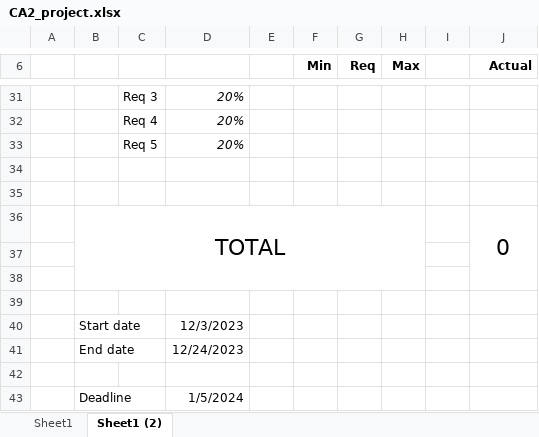
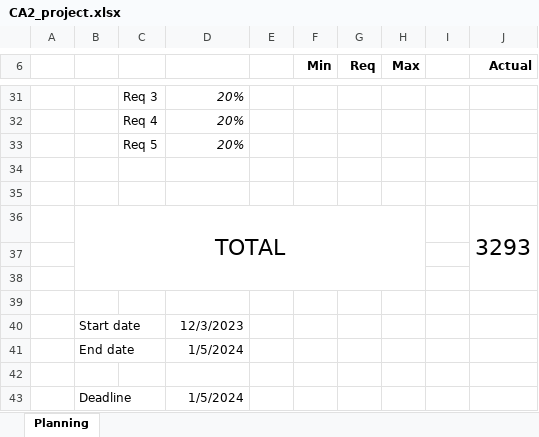
Before and after one commit to sifine/CA2-Transport_in_Ireland, an Excel workbook: Planning & Approach/CA2_project.xlsx, sheet Planning, drawn as a sheet; only a part is shown, gaps mark what is left out; values as stored, in another font and other column widths than the file's, no borders; charts and pictures not drawn; the diff covers the shown part only; the diff names each change by its address in the sheet, - before the commit and + after, or states it on an @@ line.

```diff
--- a/Planning & Approach/CA2_project.xlsx (sheet Planning)
+++ b/Planning & Approach/CA2_project.xlsx (sheet Planning)
-sheet tab: Sheet1 (2)
+sheet tab: Planning
-sheet tab: Sheet1
-J36 (Actual): 0
+J36 (Actual): 3293
-D41: 12/24/2023
+D41: 1/5/2024
```
Also changed, not shown: 8 added rows, 8 removed rows and 10 edited cells elsewhere in this sheet, formulas that keep their value, charts or pictures, 2 other files.
